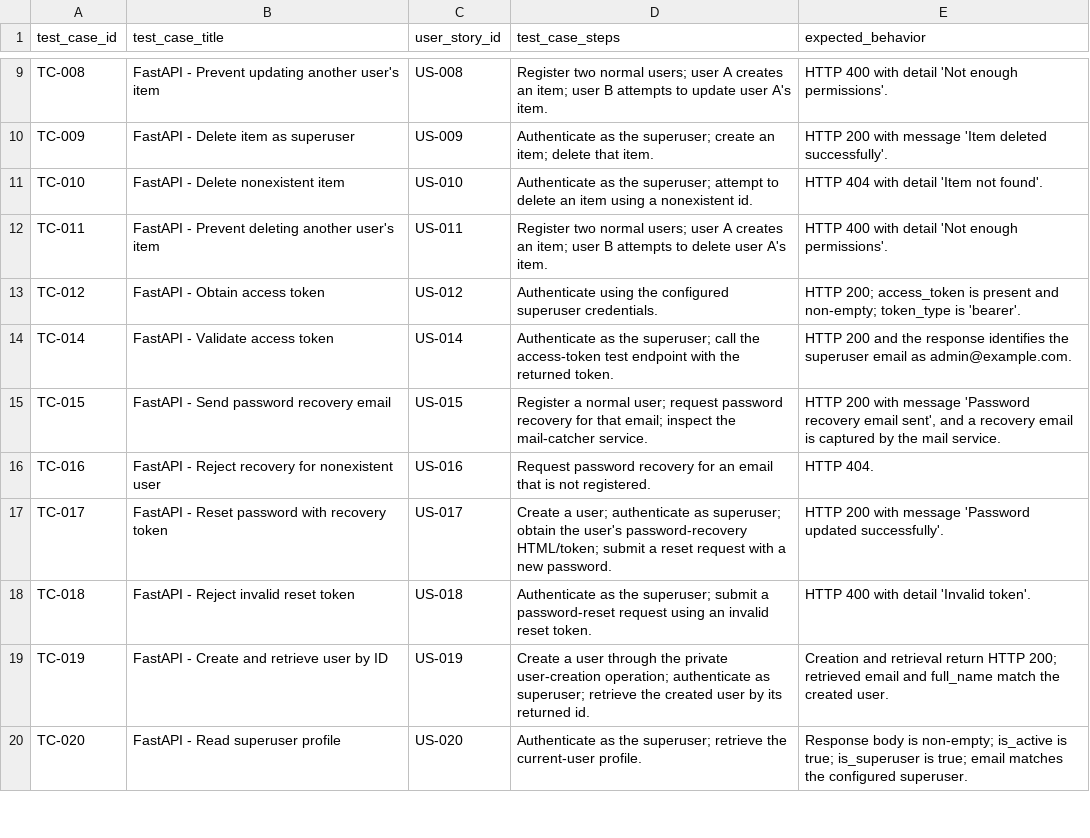
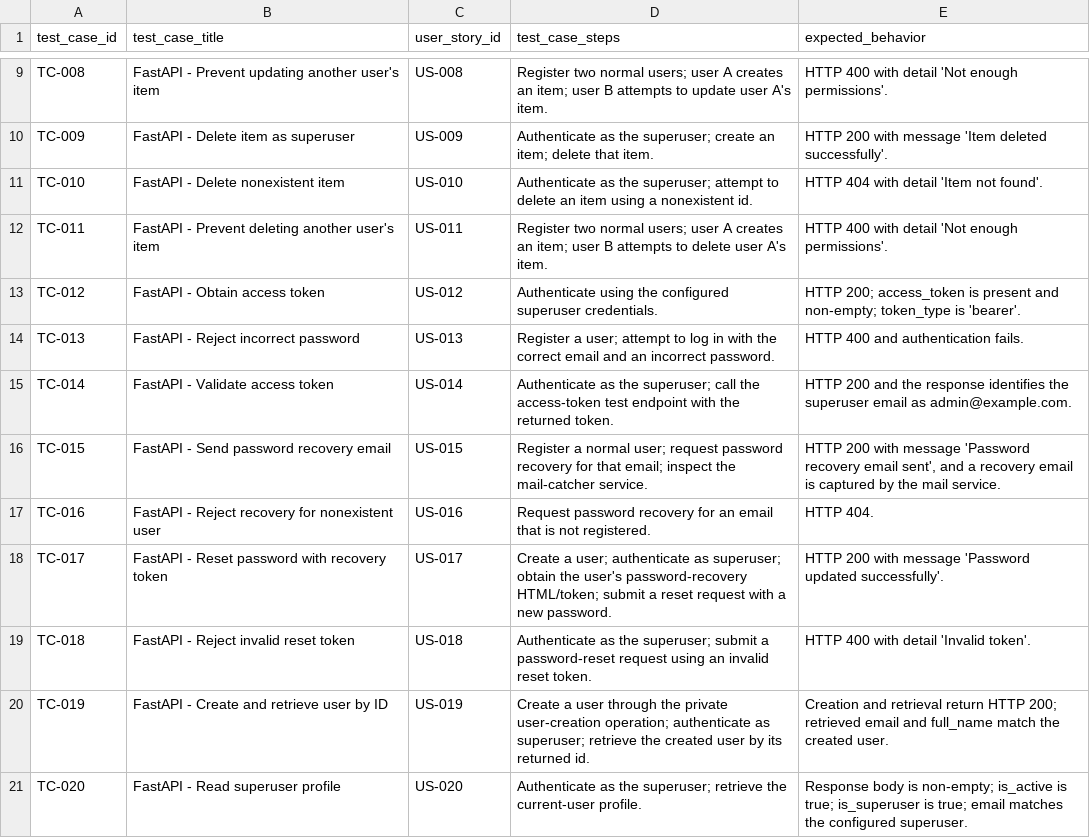
Before and after one commit to MoldovanAndrada/traceability_project, a CSV file: dataset restbench/test_cases.csv, drawn as a sheet; only a part is shown, gaps mark what is left out; the diff names each change by its address in the sheet, - before the commit and + after, or states it on an @@ line.

```diff
--- a/dataset restbench/test_cases.csv
+++ b/dataset restbench/test_cases.csv
+row 14: TC-013 | FastAPI - Reject incorrect password | US-013 | Register a user; attempt to log in with the correct email and an incorrect password. | HTTP 400 and authentication fails.
```
Also changed, not shown: 1 other file.
